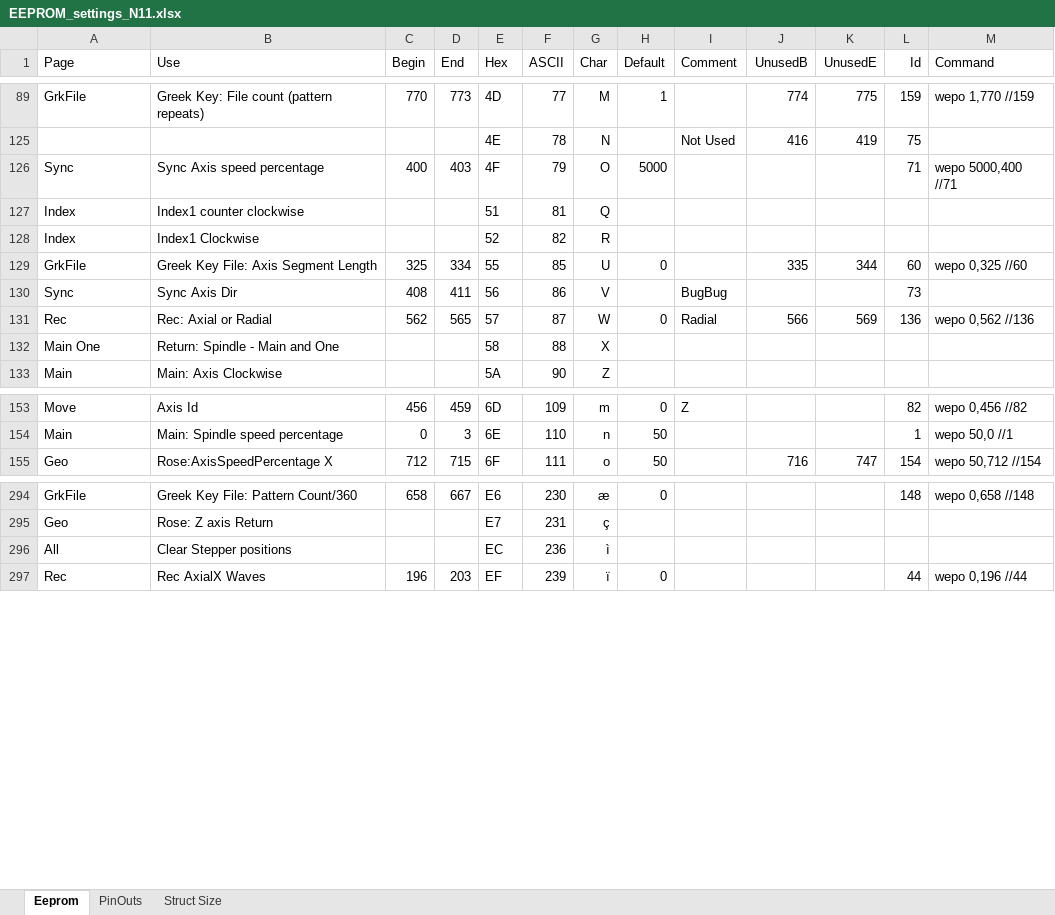
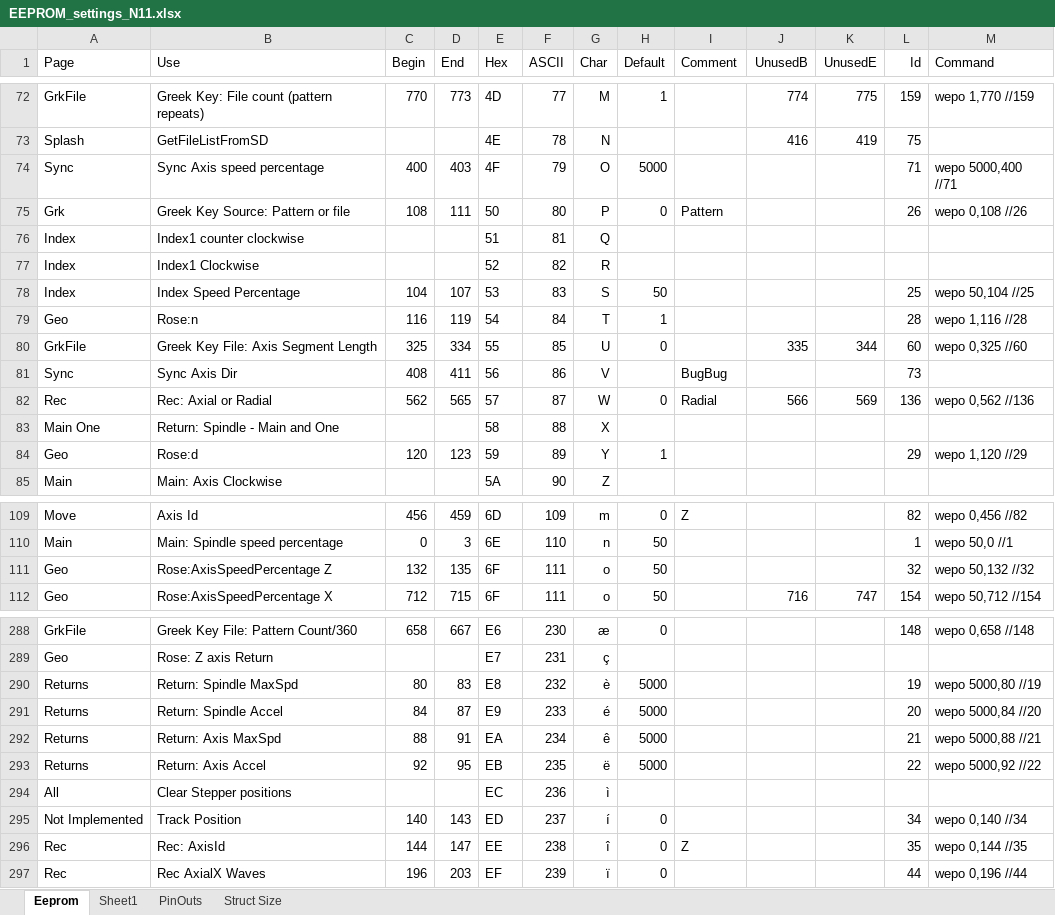
Before and after one commit to elfren/RoseEngine_SpindleAndAxis, an Excel workbook: EEPROM_settings_N11.xlsx, sheet Eeprom, drawn as a sheet; only a part is shown, gaps mark what is left out; values as stored, in another font and other column widths than the file's, no borders; addresses are those after the commit; the diff covers the shown part only; the diff names each change by its address in the sheet, - before the commit and + after, or states it on an @@ line.

```diff
--- a/EEPROM_settings_N11.xlsx (sheet Eeprom)
+++ b/EEPROM_settings_N11.xlsx (sheet Eeprom)
+sheet tab: Sheet1
-A73 (Page): (empty)
+A73 (Page): Splash
-B73 (Use): (empty)
+B73 (Use): GetFileListFromSD
-I73 (Comment): Not Used
+I73 (Comment): (empty)
@@ row 75 unhidden: Grk | Greek Key Source: Pattern or file | 108 | 111 | 50 | 80 | P | 0 | Pattern |  |  | 26 | wepo 0,108 //26 @@
@@ row 78 unhidden: Index | Index Speed Percentage | 104 | 107 | 53 | 83 | S | 50 |  |  |  | 25 | wepo 50,104 //25 @@
@@ row 79 unhidden: Geo | Rose:n | 116 | 119 | 54 | 84 | T | 1 |  |  |  | 28 | wepo 1,116 //28 @@
@@ row 84 unhidden: Geo | Rose:d | 120 | 123 | 59 | 89 | Y | 1 |  |  |  | 29 | wepo 1,120 //29 @@
@@ row 111 unhidden: Geo | Rose:AxisSpeedPercentage Z | 132 | 135 | 6F | 111 | o | 50 |  |  |  | 32 | wepo 50,132 //32 @@
+row 290: Returns | Return: Spindle MaxSpd | 80 | 83 | E8 | 232 | è | 5000 |  |  |  | 19 | wepo 5000,80 //19
+row 291: Returns | Return: Spindle Accel | 84 | 87 | E9 | 233 | é | 5000 |  |  |  | 20 | wepo 5000,84 //20
+row 292: Returns | Return: Axis MaxSpd | 88 | 91 | EA | 234 | ê | 5000 |  |  |  | 21 | wepo 5000,88 //21
+row 293: Returns | Return: Axis Accel | 92 | 95 | EB | 235 | ë | 5000 |  |  |  | 22 | wepo 5000,92 //22
@@ row 295 unhidden: Not Implemented | Track Position | 140 | 143 | ED | 237 | í | 0 |  |  |  | 34 | wepo 0,140 //34 @@
@@ row 296 unhidden: Rec | Rec: AxisId | 144 | 147 | EE | 238 | î | 0 | Z |  |  | 35 | wepo 0,144 //35 @@
```
Also changed, not shown: 12 added rows, 6 removed rows, 16 moved rows, 47 hidden or unhidden rows, 44 edited cells and cell formats elsewhere in this sheet, formulas that keep their value.
